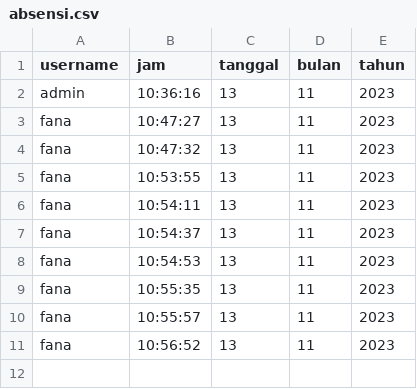
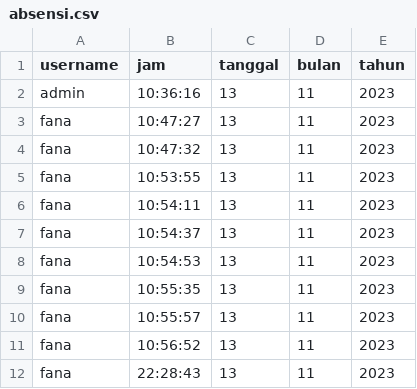
Before and after one commit to MasFana/algo1akhir, a CSV file: absensi.csv, drawn as a sheet.

```diff
--- a/absensi.csv
+++ b/absensi.csv
@@ -11 +11,2 @@ fana,10:55:57,13,11,2023
 fana,10:56:52,13,11,2023
+fana,22:28:43,13,11,2023
```
Also changed, not shown: 4 other files.
